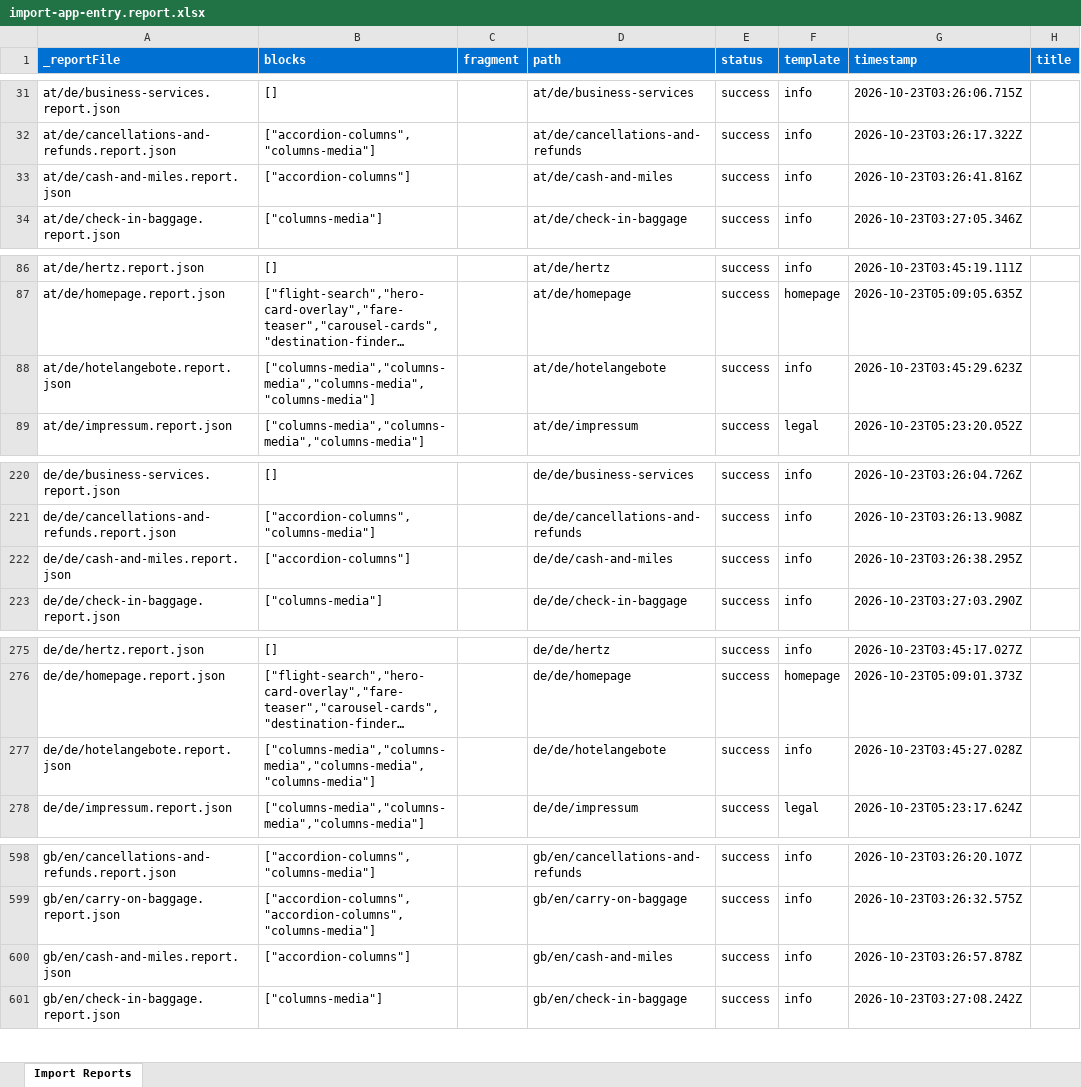
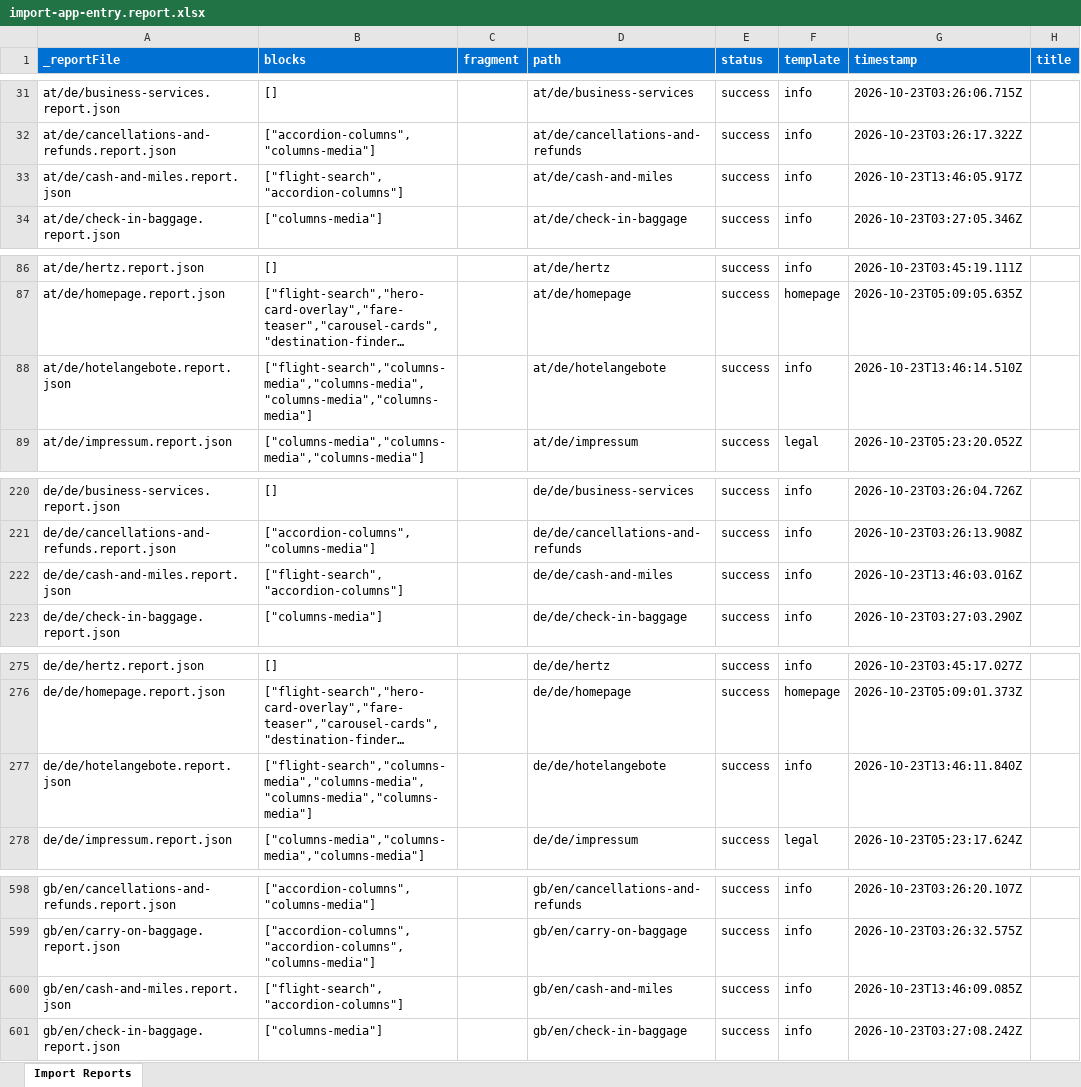
Before and after one commit to moved-permanently/lh-com, an Excel workbook: tools/importer/reports/import-app-entry.report.xlsx, sheet Import Reports, drawn as a sheet; only a part is shown, gaps mark what is left out; long unchanged cells end in …; values as stored, in another font and other column widths than the file's, no borders; the diff covers the shown part only; the diff names each change by its address in the sheet, - before the commit and + after, or states it on an @@ line.

```diff
--- a/tools/importer/reports/import-app-entry.report.xlsx (sheet Import Reports)
+++ b/tools/importer/reports/import-app-entry.report.xlsx (sheet Import Reports)
-B33 (blocks): ["accordion-columns"]
+B33 (blocks): ["flight-search","accordion-columns"]
-G33 (timestamp): 2026-10-23T03:26:41.816Z
+G33 (timestamp): 2026-10-23T13:46:05.917Z
-B88 (blocks): ["columns-media","columns-media","columns-media","columns-media"]
+B88 (blocks): ["flight-search","columns-media","columns-media","columns-media","columns-media"]
-G88 (timestamp): 2026-10-23T03:45:29.623Z
+G88 (timestamp): 2026-10-23T13:46:14.510Z
-B222 (blocks): ["accordion-columns"]
+B222 (blocks): ["flight-search","accordion-columns"]
-G222 (timestamp): 2026-10-23T03:26:38.295Z
+G222 (timestamp): 2026-10-23T13:46:03.016Z
-B277 (blocks): ["columns-media","columns-media","columns-media","columns-media"]
+B277 (blocks): ["flight-search","columns-media","columns-media","columns-media","columns-media"]
-G277 (timestamp): 2026-10-23T03:45:27.028Z
+G277 (timestamp): 2026-10-23T13:46:11.840Z
-B600 (blocks): ["accordion-columns"]
+B600 (blocks): ["flight-search","accordion-columns"]
-G600 (timestamp): 2026-10-23T03:26:57.878Z
+G600 (timestamp): 2026-10-23T13:46:09.085Z
```
Also changed, not shown: 18 edited cells elsewhere in this sheet, 14 other files.
